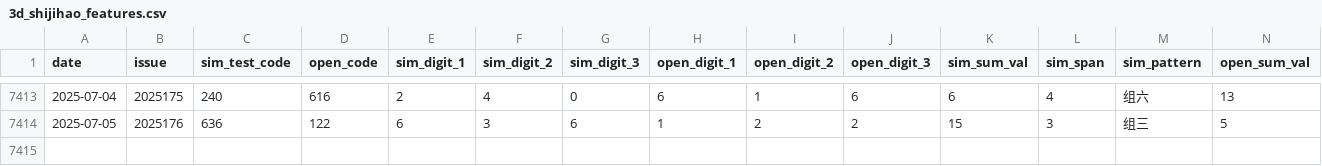
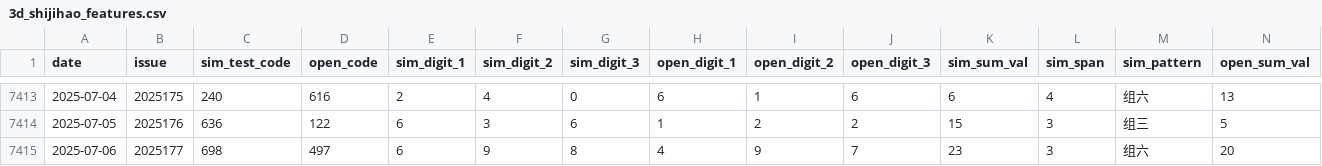
Before and after one commit to suwei8/Pinble3D_Predictor_v3, a CSV file: data/3d_shijihao_features.csv, drawn as a sheet; only a part is shown, gaps mark what is left out; rows hold the shown columns only; the diff names each change by its address in the sheet, - before the commit and + after, or states it on an @@ line.

```diff
--- a/data/3d_shijihao_features.csv
+++ b/data/3d_shijihao_features.csv
+row 7415: 2025-07-06 | 2025177 | 698 | 497 | 6 | 9 | 8 | 4 | 9 | 7 | 23 | 3 | 组六 | 20
```
Also changed, not shown: data/3d_shijihao_history.csv, data/3d_shijihao_labels.csv.
